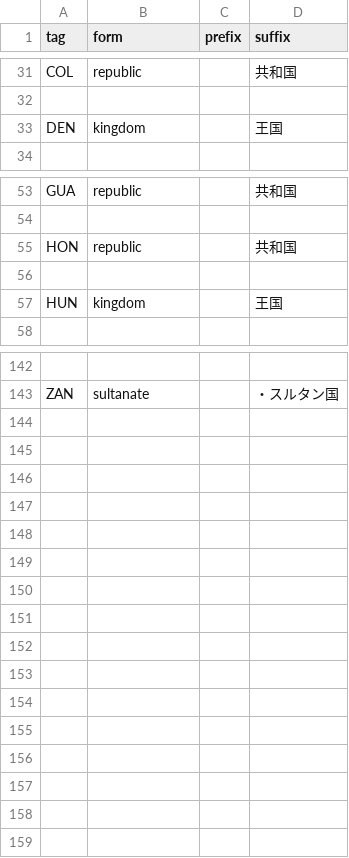
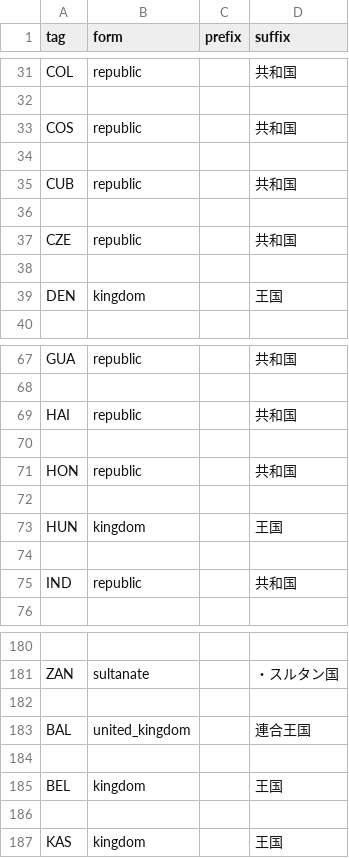
Before and after one commit to EGN-development-team/EGN_add_country_tags, a CSV file: tna/cosmetic.csv, drawn as a sheet; only a part is shown, gaps mark what is left out; the diff covers the shown part only; the diff names each change by its address in the sheet, - before the commit and + after, or states it on an @@ line.

```diff
--- a/tna/cosmetic.csv
+++ b/tna/cosmetic.csv
+row 33: COS | republic |  | 共和国
+row 34: (empty)
+row 35: CUB | republic |  | 共和国
+row 36: (empty)
+row 37: CZE | republic |  | 共和国
+row 38: (empty)
+row 69: HAI | republic |  | 共和国
+row 70: (empty)
+row 74: (empty)
+row 75: IND | republic |  | 共和国
+row 182: (empty)
+row 183: BAL | united_kingdom |  | 連合王国
+row 184: (empty)
+row 185: BEL | kingdom |  | 王国
+row 186: (empty)
+row 187: KAS | kingdom |  | 王国
```
Also changed, not shown: 34 added rows, 6 removed rows, 1 moved row and 7 edited cells elsewhere in this file, tna/countries.csv, 5 other files.
